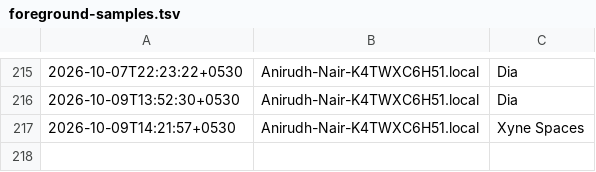
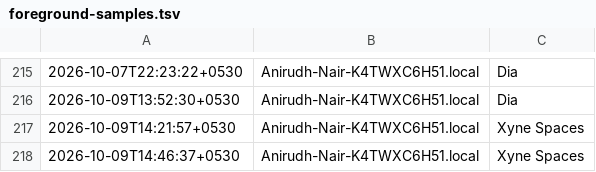
Before and after one commit to anirnair/daymeter, a TSV file: foreground-samples.tsv, drawn as a sheet; only a part is shown, gaps mark what is left out.

```diff
--- a/foreground-samples.tsv
+++ b/foreground-samples.tsv
@@ -217 +217,2 @@
 2026-10-09T14:21:57+0530	Anirudh-Nair-K4TWXC6H51.local	Xyne Spaces
+2026-10-09T14:46:37+0530	Anirudh-Nair-K4TWXC6H51.local	Xyne Spaces
```
Also changed, not shown: 4 other files.
